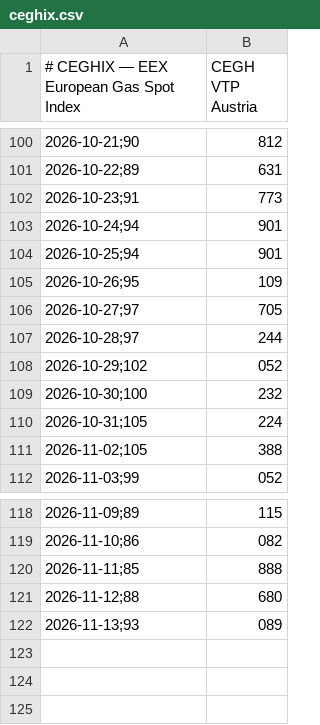
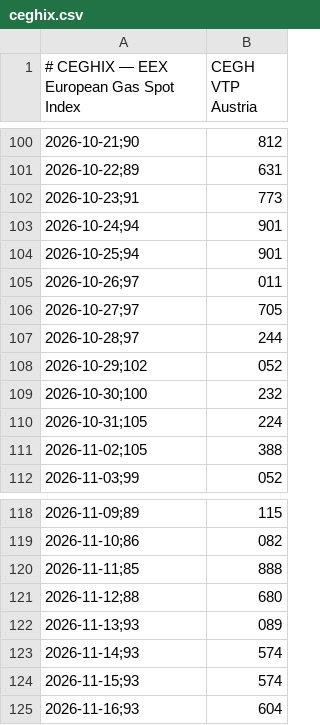
Before and after one commit to xolvix/spotpreis-monitor, a CSV file: data/ceghix.csv, drawn as a sheet; only a part is shown, gaps mark what is left out.

```diff
--- a/data/ceghix.csv
+++ b/data/ceghix.csv
@@ -104,3 +104,3 @@
 2026-10-25;94,901
-2026-10-26;95,109
+2026-10-26;97,011
 2026-10-27;97,705
@@ -122 +122,4 @@
 2026-11-13;93,089
+2026-11-14;93,574
+2026-11-15;93,574
+2026-11-16;93,604
```
Also changed, not shown: docs/data/ceghix.csv.
